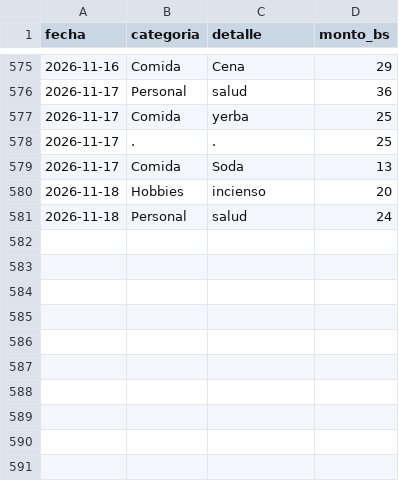
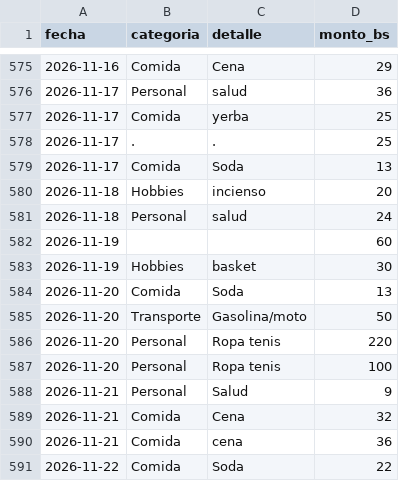
Before and after one commit to jsanchezb34/finance-tracker-lite, a CSV file: data/gastos.csv, drawn as a sheet; only a part is shown, gaps mark what is left out; the diff names each change by its address in the sheet, - before the commit and + after, or states it on an @@ line.

Commit message:
mas gastos

```diff
--- a/data/gastos.csv
+++ b/data/gastos.csv
+row 582: 2026-11-19 |  |  | 60
+row 583: 2026-11-19 | Hobbies | basket | 30
+row 584: 2026-11-20 | Comida | Soda | 13
+row 585: 2026-11-20 | Transporte | Gasolina/moto | 50
+row 586: 2026-11-20 | Personal | Ropa tenis | 220
+row 587: 2026-11-20 | Personal | Ropa tenis | 100
+row 588: 2026-11-21 | Personal | Salud | 9
+row 589: 2026-11-21 | Comida | Cena | 32
+row 590: 2026-11-21 | Comida | cena | 36
+row 591: 2026-11-22 | Comida | Soda | 22
```
